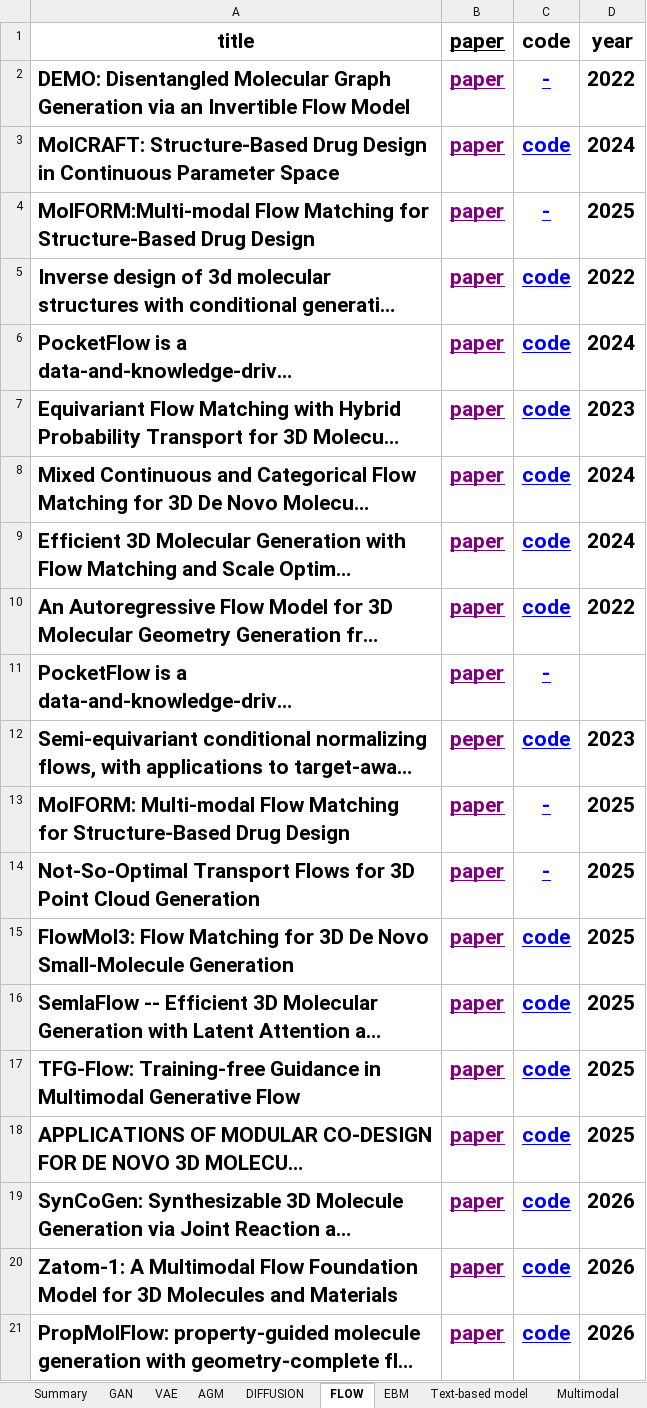
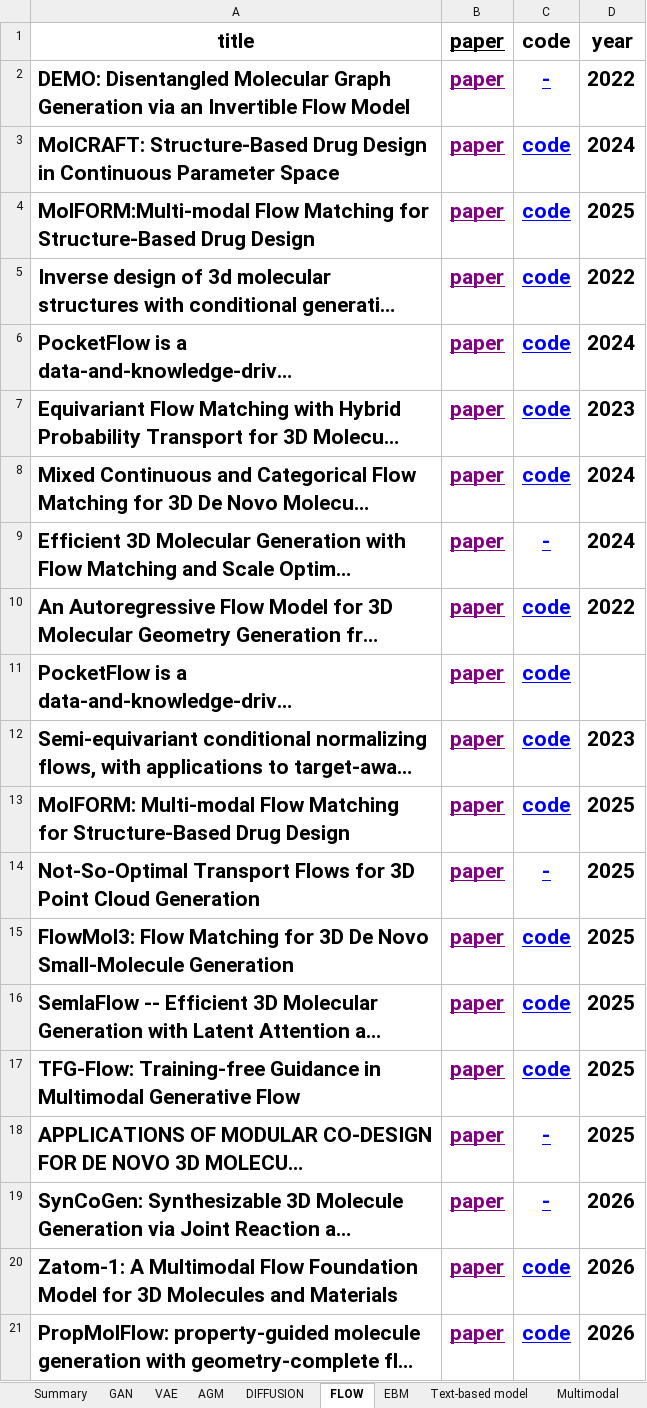
Before and after one commit to plh1234-syn/3D-molecular-generation-models-review, an Excel workbook: 3D_molecular_generation_models.xlsx, sheet FLOW, drawn as a sheet; only a part is shown; long unchanged cells end in …; values as stored, in another font and other column widths than the file's, no borders; the diff names each change by its address in the sheet, - before the commit and + after, or states it on an @@ line.

Commit message:
Extract linked model catalogue and reconcile dataset links
Move expanded tables to MODEL_CATALOGUE.md, add clickable paper/code links, document the 235 Summary records and overlapping category counts, and synchronize corrected hyperlinks in the XLSX while preserving its records and formatting.

```diff
--- a/3D_molecular_generation_models.xlsx (sheet FLOW)
+++ b/3D_molecular_generation_models.xlsx (sheet FLOW)
-C4: -
+C4: code
-C9: code
+C9: -
-C11: -
+C11: code
-B12: peper
+B12: paper
-C13: -
+C13: code
-C18:C19: code
+C18:C19: -
```
Also changed, not shown: sheet Summary, sheet Materials Generation, sheet DIFFUSION, sheet multiple framework, sheet Multi-objective optimization, sheet AGM, 4 more sheets, 2 other files.
